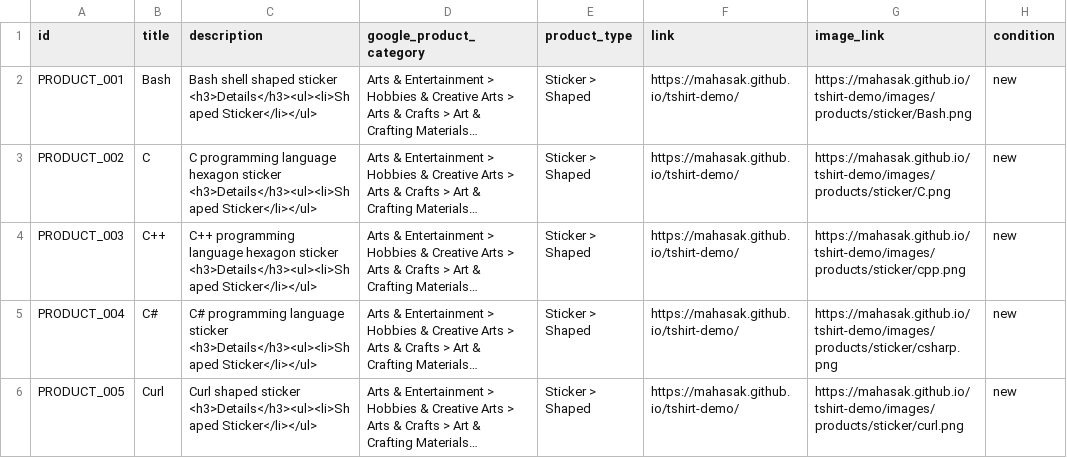
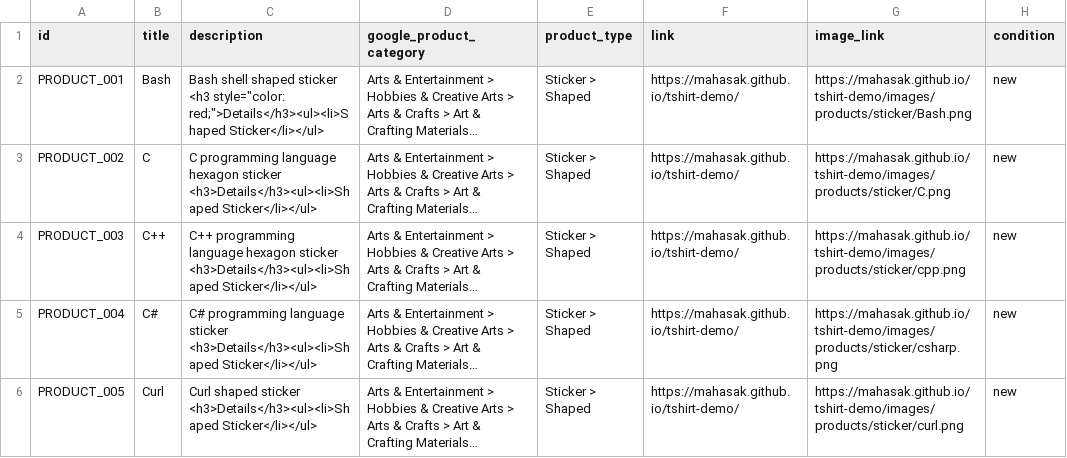
Before and after one commit to mahasak/tshirt-demo, a CSV file: catalog/brotherbear_sticker.csv, drawn as a sheet; only a part is shown; long unchanged cells end in …; the diff names each change by its address in the sheet, - before the commit and + after, or states it on an @@ line.

Commit message:
add html formatting, color

```diff
--- a/catalog/brotherbear_sticker.csv
+++ b/catalog/brotherbear_sticker.csv
-C2 (description): …shaped sticker <h3>Details</h3><ul><li>Shaped Sticker</li></ul>
+C2 (description): …shaped sticker <h3 style="color: red;">Details</h3><ul><li>Shaped Sticker</li></ul>
```
